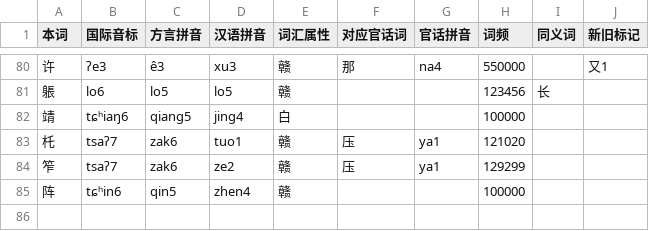
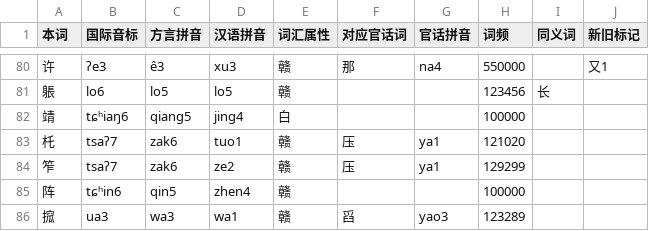
Before and after one commit to Doohaey/GonnyuGeneralIME, a TSV file: resources/regions/lancong/dictionaries/gan_chars.tsv, drawn as a sheet; only a part is shown, gaps mark what is left out.

```diff
--- a/resources/regions/lancong/dictionaries/gan_chars.tsv
+++ b/resources/regions/lancong/dictionaries/gan_chars.tsv
@@ -85 +85,2 @@
 阵	tɕʰin6	qin5	zhen4	赣			100000		
+搲	ua3	wa3	wa1	赣	舀	yao3	123289		
```
Also changed, not shown: resources/regions/lancong/dictionaries/chars.tsv, resources/regions/lancong/dictionaries/gan_words.tsv, 1 other file.
